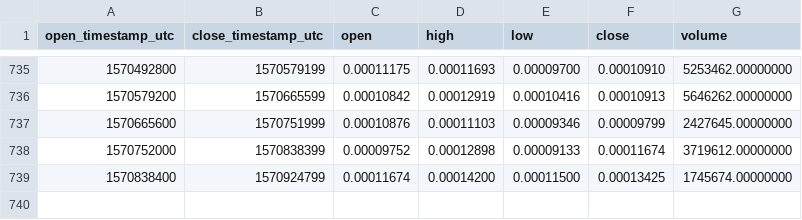
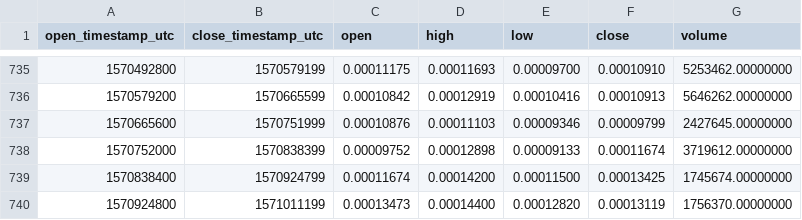
Before and after one commit to cryptobigbro/binance-MDABTC, a CSV file: binance-MDABTC-1d.csv, drawn as a sheet; only a part is shown, gaps mark what is left out; the diff names each change by its address in the sheet, - before the commit and + after, or states it on an @@ line.

Commit message:
Update OHLCV data.

```diff
--- a/binance-MDABTC-1d.csv
+++ b/binance-MDABTC-1d.csv
+row 740: 1570924800 | 1571011199 | 0.00013473 | 0.00014400 | 0.00012820 | 0.00013119 | 1756370.00000000
```
Also changed, not shown: 1 other file.
